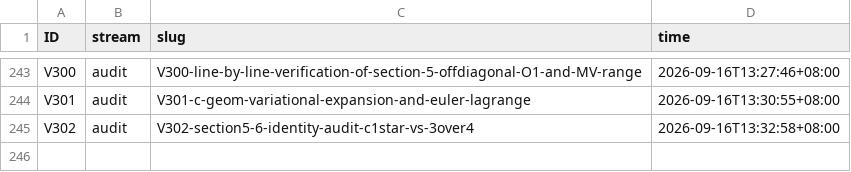
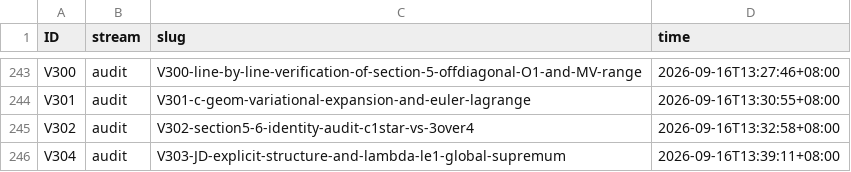
Before and after one commit to wxtanghui2023/dn-positivity, a TSV file: docs/ID-CLAIMS.tsv, drawn as a sheet; only a part is shown, gaps mark what is left out; the diff names each change by its address in the sheet, - before the commit and + after, or states it on an @@ line.

```diff
--- a/docs/ID-CLAIMS.tsv
+++ b/docs/ID-CLAIMS.tsv
+row 246: V304 | audit | V303-JD-explicit-structure-and-lambda-le1-global-supremum | 2026-09-16T13:39:11+08:00
```
Also changed, not shown: 3 other files.
